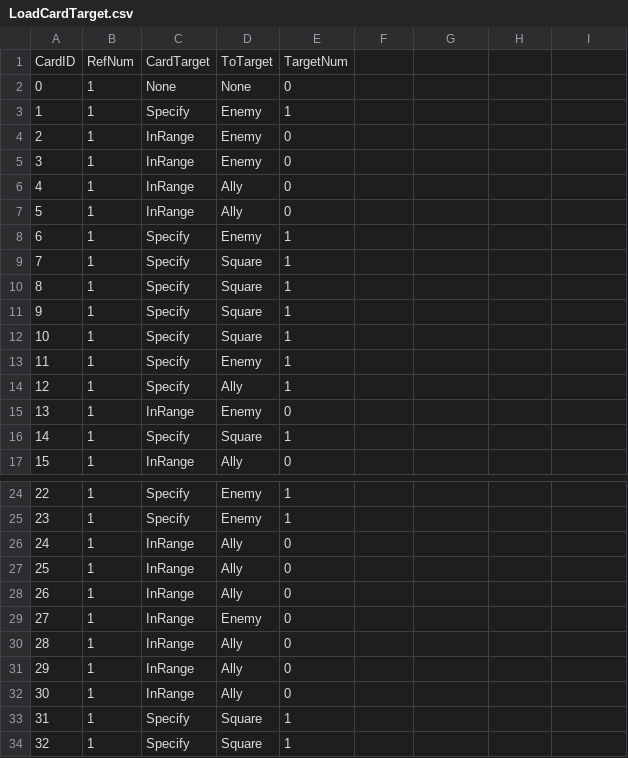
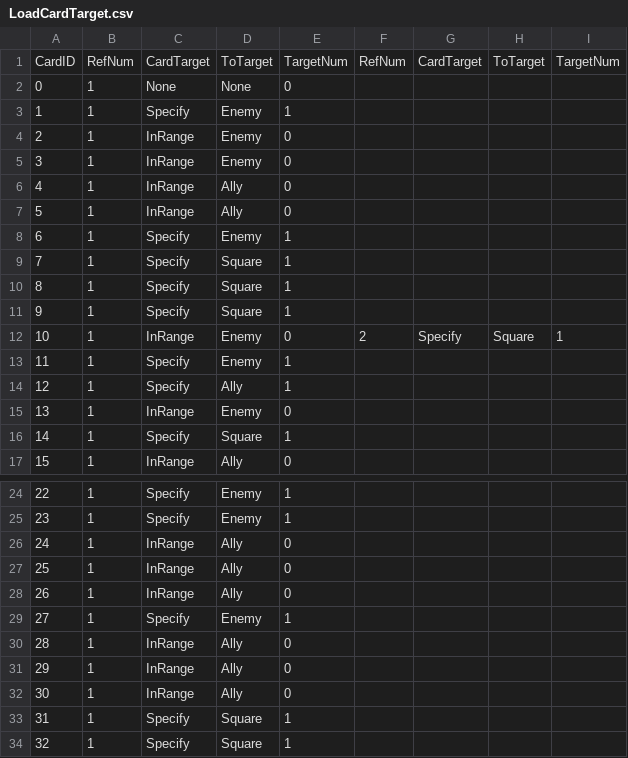
Before and after one commit to tw3333/BoardBattle, a CSV file: ManagedDxlGame/csv/card/LoadCardTarget.csv, drawn as a sheet; only a part is shown, gaps mark what is left out; the diff names each change by its address in the sheet, - before the commit and + after, or states it on an @@ line.

```diff
--- a/ManagedDxlGame/csv/card/LoadCardTarget.csv
+++ b/ManagedDxlGame/csv/card/LoadCardTarget.csv
-F1: (empty)
+F1: RefNum
-G1: (empty)
+G1: CardTarget
-H1: (empty)
+H1: ToTarget
-I1: (empty)
+I1: TargetNum
-C12: Specify
+C12: InRange
-D12: Square
+D12: Enemy
-E12: 1
+E12: 0
-F12: (empty)
+F12: 2
-G12: (empty)
+G12: Specify
-H12: (empty)
+H12: Square
-I12: (empty)
+I12: 1
-C29: InRange
+C29: Specify
-E29: 0
+E29: 1
```
Also changed, not shown: ManagedDxlGame/csv/card/LoadCardData.csv, ManagedDxlGame/csv/card/LoadCardEffect.csv, 25 other files.
